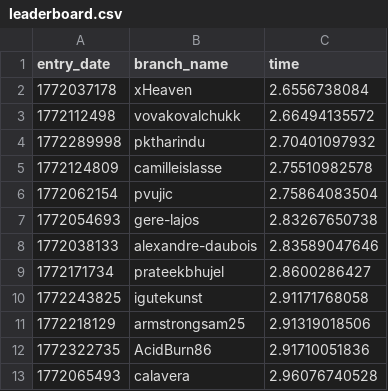
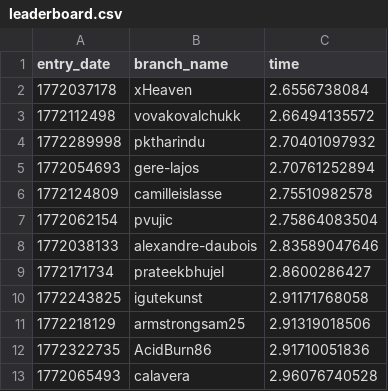
Before and after one commit to matei88/100-million-row-challenge, a CSV file: leaderboard.csv, drawn as a sheet; only a part is shown; removed rows and columns are numbered as before the commit, all else as after; the diff names each change by its address in the sheet, - before the commit and + after, or states it on an @@ line.

Commit message:
Update leaderboard

```diff
--- a/leaderboard.csv
+++ b/leaderboard.csv
+row 5: 1772054693 | gere-lajos | 2.70761252894
-row 7: 1772054693 | gere-lajos | 2.83267650738
```
